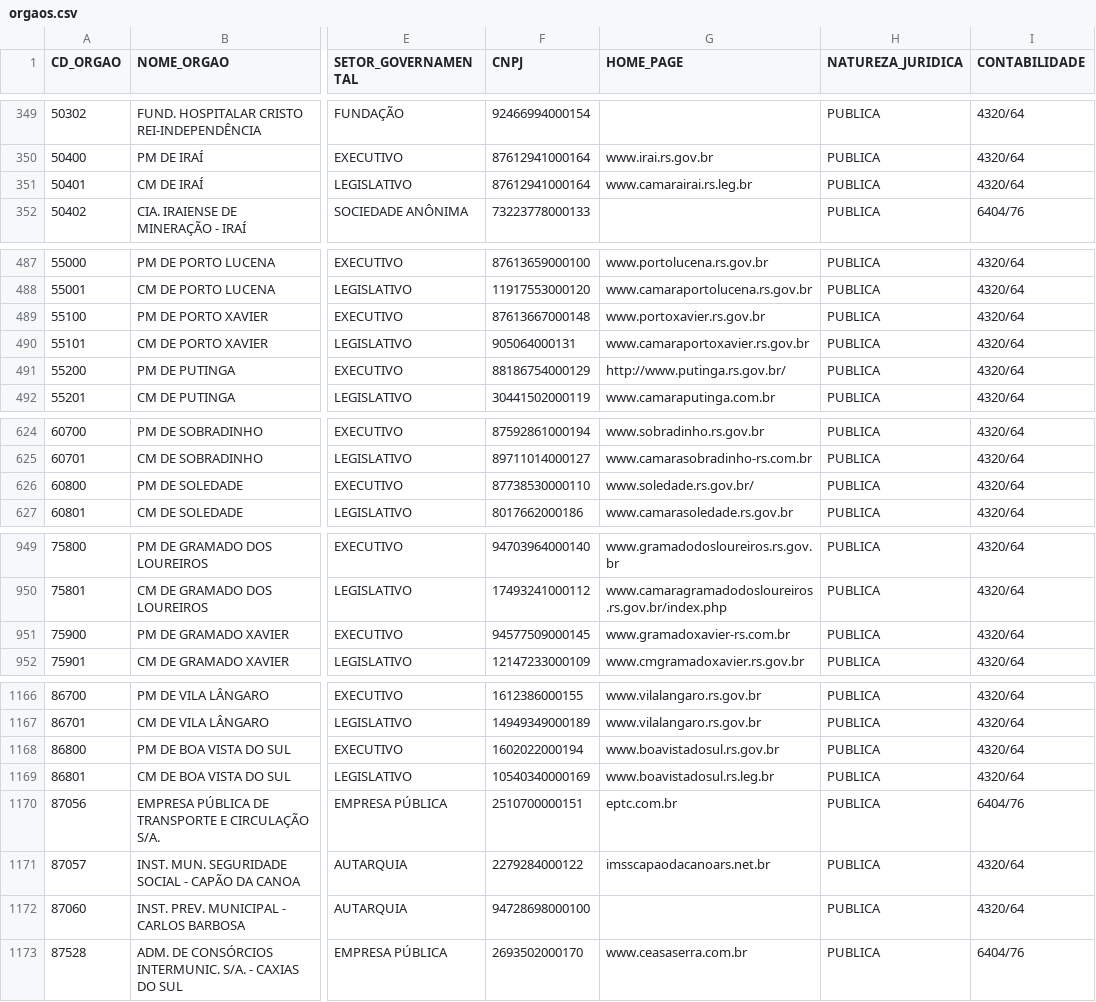
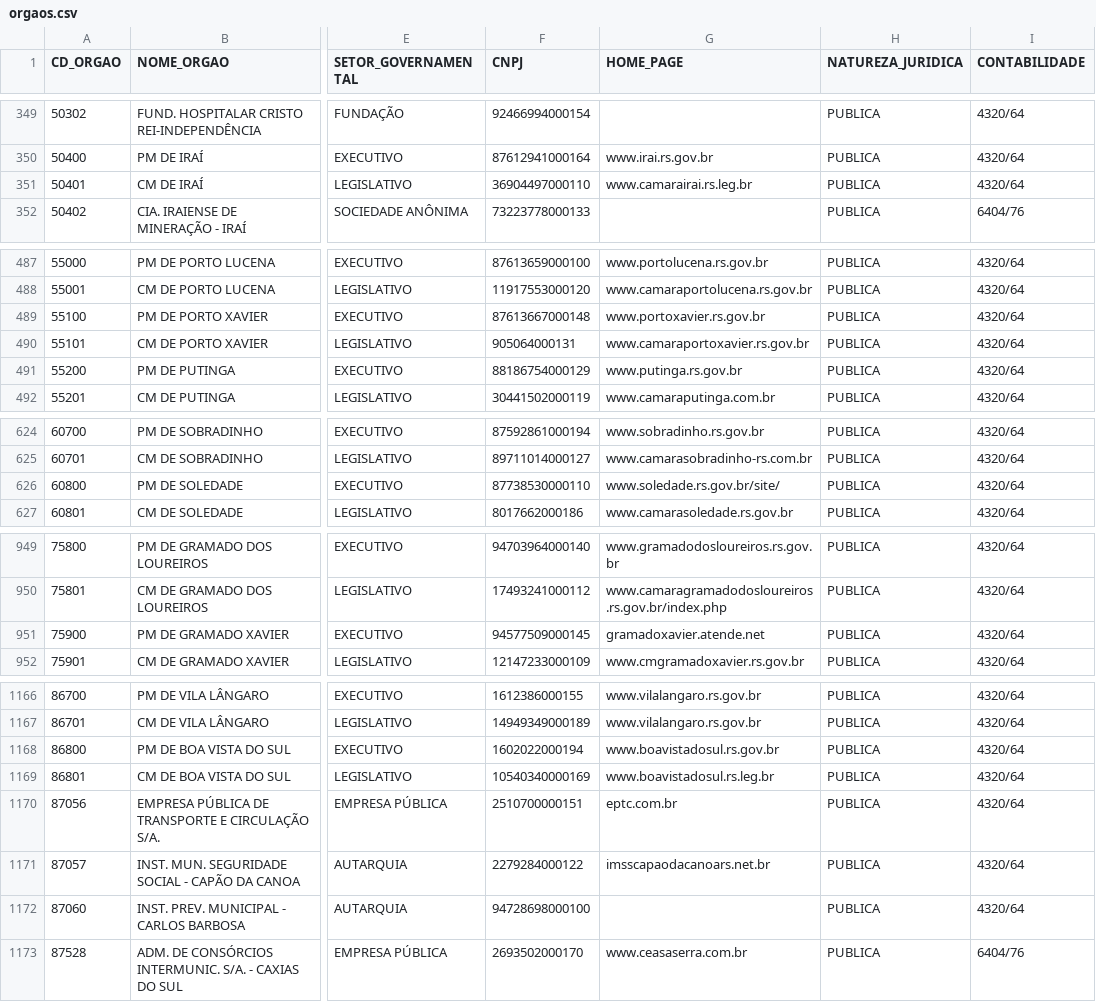
Before and after one commit to analytics-ufcg/ta-de-pe-dados, a CSV file: data/orgaos/orgaos.csv, drawn as a sheet; only a part is shown, gaps mark what is left out; the diff covers the shown part only; the diff names each change by its address in the sheet, - before the commit and + after, or states it on an @@ line.

```diff
--- a/data/orgaos/orgaos.csv
+++ b/data/orgaos/orgaos.csv
-F351 (CNPJ): 87612941000164
+F351 (CNPJ): 36904497000110
-G491 (HOME_PAGE): http://www.putinga.rs.gov.br/
+G491 (HOME_PAGE): www.putinga.rs.gov.br
-G626 (HOME_PAGE): www.soledade.rs.gov.br/
+G626 (HOME_PAGE): www.soledade.rs.gov.br/site/
-G951 (HOME_PAGE): www.gramadoxavier-rs.com.br
+G951 (HOME_PAGE): gramadoxavier.atende.net
-I1170 (CONTABILIDADE): 6404/76
+I1170 (CONTABILIDADE): 4320/64
```
Also changed, not shown: 3 added rows and 10 edited cells elsewhere in this file, 3 other files.
